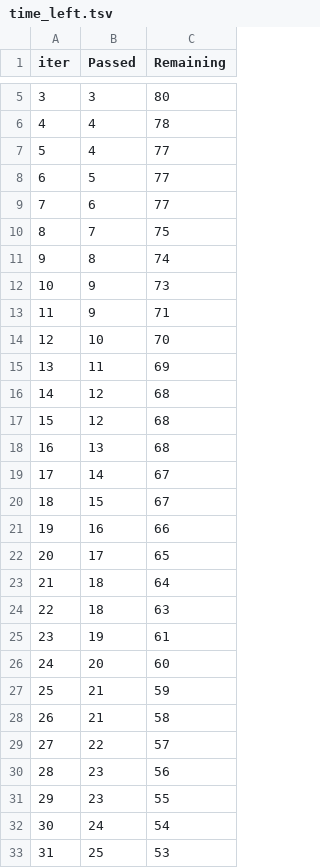
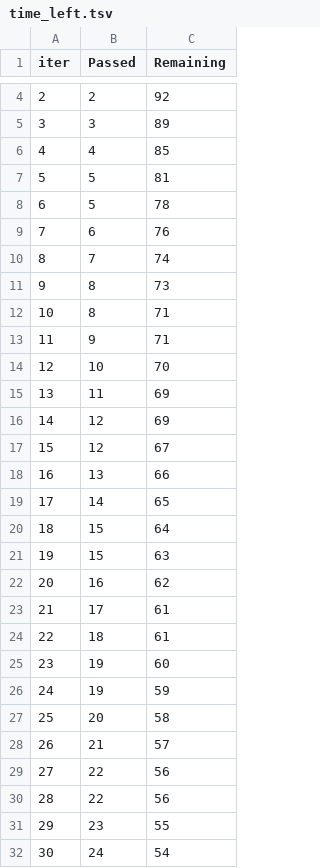
Before and after one commit to AroopGit/ML_Project, a TSV file: catboost_info/time_left.tsv, drawn as a sheet; only a part is shown, gaps mark what is left out; the shorter side is filled out with more unchanged rows; removed rows and columns are numbered as before the commit, all else as after; the diff covers the shown part only; the diff names each change by its address in the sheet, - before the commit and + after, or states it on an @@ line.

```diff
--- a/catboost_info/time_left.tsv
+++ b/catboost_info/time_left.tsv
@@ column A (iter) renumbered between rows 2 and 96 @@
+row 4: 2 | 2 | 92
-C5 (Remaining): 80
+C5 (Remaining): 89
-C6 (Remaining): 78
+C6 (Remaining): 85
-row 7: 5 | 4 | 77
-C7 (Remaining): 77
+C7 (Remaining): 81
+row 8: 6 | 5 | 78
-C9 (Remaining): 77
+C9 (Remaining): 76
-C10 (Remaining): 75
+C10 (Remaining): 74
-C11 (Remaining): 74
+C11 (Remaining): 73
-row 12: 10 | 9 | 73
+row 12: 10 | 8 | 71
-C16 (Remaining): 68
+C16 (Remaining): 69
-C17 (Remaining): 68
+C17 (Remaining): 67
-C18 (Remaining): 68
+C18 (Remaining): 66
-C19 (Remaining): 67
+C19 (Remaining): 65
-C20 (Remaining): 67
+C20 (Remaining): 64
+row 21: 19 | 15 | 63
-C22 (Remaining): 66
+C22 (Remaining): 62
-C23 (Remaining): 65
+C23 (Remaining): 61
-C24 (Remaining): 64
+C24 (Remaining): 61
-row 24: 22 | 18 | 63
-C25 (Remaining): 61
+C25 (Remaining): 60
+row 26: 24 | 19 | 59
-C27 (Remaining): 60
+C27 (Remaining): 58
-C28 (Remaining): 59
+C28 (Remaining): 57
-row 28: 26 | 21 | 58
-C29 (Remaining): 57
+C29 (Remaining): 56
-B30 (Passed): 23
+B30 (Passed): 22
```
Also changed, not shown: 14 added rows, 15 removed rows and 52 edited cells elsewhere in this file, notebook/catboost_info/time_left.tsv, 27 other files.
